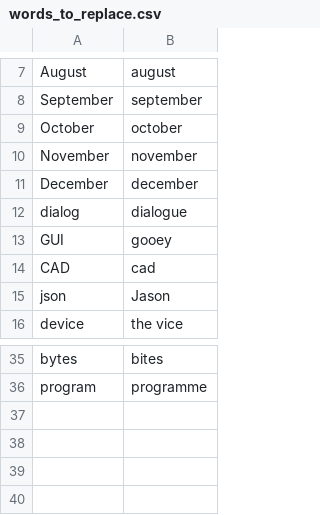
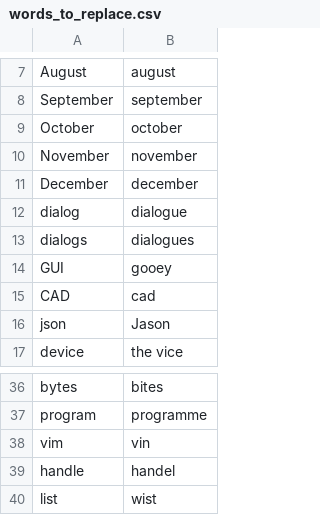
Before and after one commit to Obvman/obv-community, a CSV file: settings/words_to_replace.csv, drawn as a sheet; only a part is shown, gaps mark what is left out.

Commit message:
Some more word replacements

```diff
--- a/settings/words_to_replace.csv
+++ b/settings/words_to_replace.csv
@@ -12,2 +12,3 @@ December,december
 dialog,dialogue
+dialogs,dialogues
 GUI,gooey
@@ -36 +37,4 @@ bytes,bites
 program,programme
+vim,vin
+handle,handel
+list,wist
```
